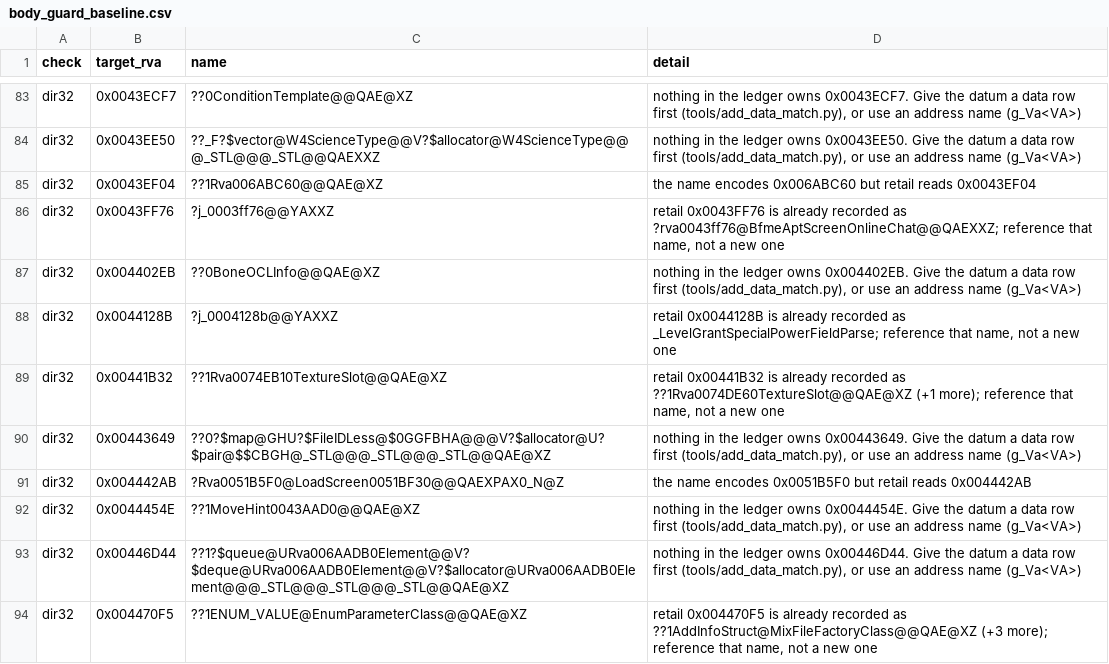
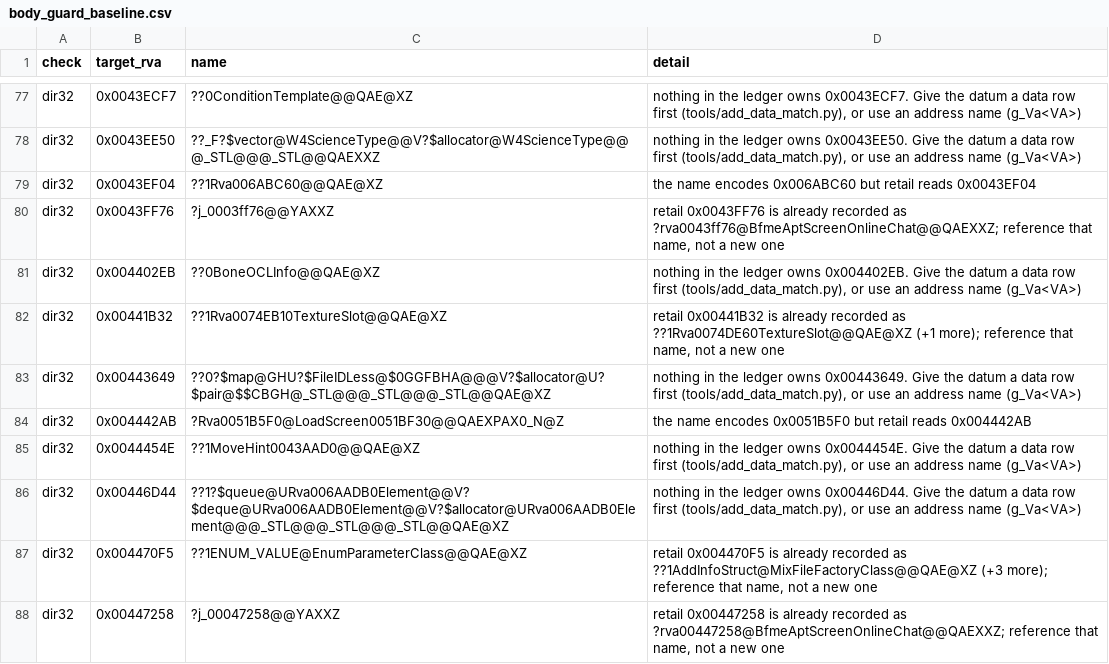
Before and after one commit to McMickey93/Open-BFME-1, a CSV file: targets/game/reverse/body_guard_baseline.csv, drawn as a sheet; only a part is shown, gaps mark what is left out; the shorter side is filled out with more unchanged rows; the diff covers the shown part only; the diff names each change by its address in the sheet, - before the commit and + after, or states it on an @@ line.

```diff
--- a/targets/game/reverse/body_guard_baseline.csv
+++ b/targets/game/reverse/body_guard_baseline.csv
-row 88: dir32 | 0x0044128B | ?j_0004128b@@YAXXZ | retail 0x0044128B is already recorded as _LevelGrantSpecialPowerFieldParse; reference that name, not a new one
```
Also changed, not shown: 6 removed rows elsewhere in this file, 7 other files.
